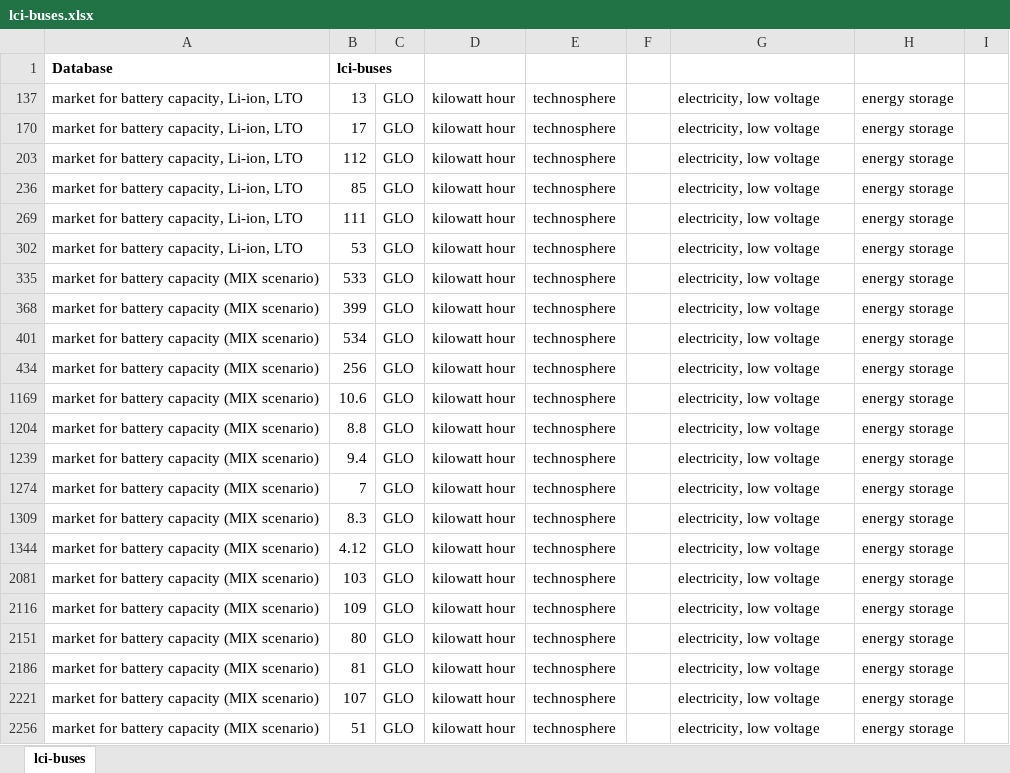
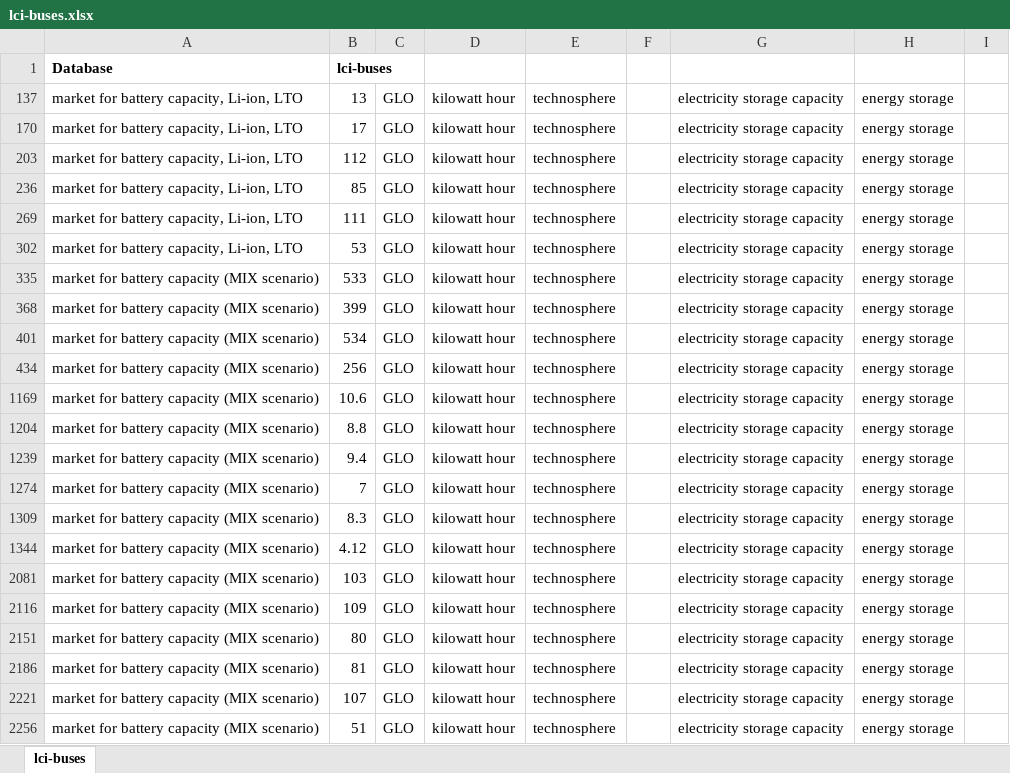
Before and after one commit to romainsacchi/rmnd-lca, an Excel workbook: premise/data/additional_inventories/lci-buses.xlsx, sheet lci-buses, drawn as a sheet; values as stored, in another font and other column widths than the file's, no borders; the diff names each change by its address in the sheet, - before the commit and + after, or states it on an @@ line.

```diff
--- a/premise/data/additional_inventories/lci-buses.xlsx (sheet lci-buses)
+++ b/premise/data/additional_inventories/lci-buses.xlsx (sheet lci-buses)
-G137: electricity, low voltage
+G137: electricity storage capacity
-G170: electricity, low voltage
+G170: electricity storage capacity
-G203: electricity, low voltage
+G203: electricity storage capacity
-G236: electricity, low voltage
+G236: electricity storage capacity
-G269: electricity, low voltage
+G269: electricity storage capacity
-G302: electricity, low voltage
+G302: electricity storage capacity
-G335: electricity, low voltage
+G335: electricity storage capacity
-G368: electricity, low voltage
+G368: electricity storage capacity
-G401: electricity, low voltage
+G401: electricity storage capacity
-G434: electricity, low voltage
+G434: electricity storage capacity
-G1169: electricity, low voltage
+G1169: electricity storage capacity
-G1204: electricity, low voltage
+G1204: electricity storage capacity
-G1239: electricity, low voltage
+G1239: electricity storage capacity
-G1274: electricity, low voltage
+G1274: electricity storage capacity
-G1309: electricity, low voltage
+G1309: electricity storage capacity
-G1344: electricity, low voltage
+G1344: electricity storage capacity
-G2081: electricity, low voltage
+G2081: electricity storage capacity
-G2116: electricity, low voltage
+G2116: electricity storage capacity
-G2151: electricity, low voltage
+G2151: electricity storage capacity
-G2186: electricity, low voltage
+G2186: electricity storage capacity
-G2221: electricity, low voltage
+G2221: electricity storage capacity
-G2256: electricity, low voltage
+G2256: electricity storage capacity
```
Also changed, not shown: premise/data/additional_inventories/lci-battery-capacity.xlsx, premise/data/additional_inventories/lci-carbon-capture.xlsx, 6 other files.
